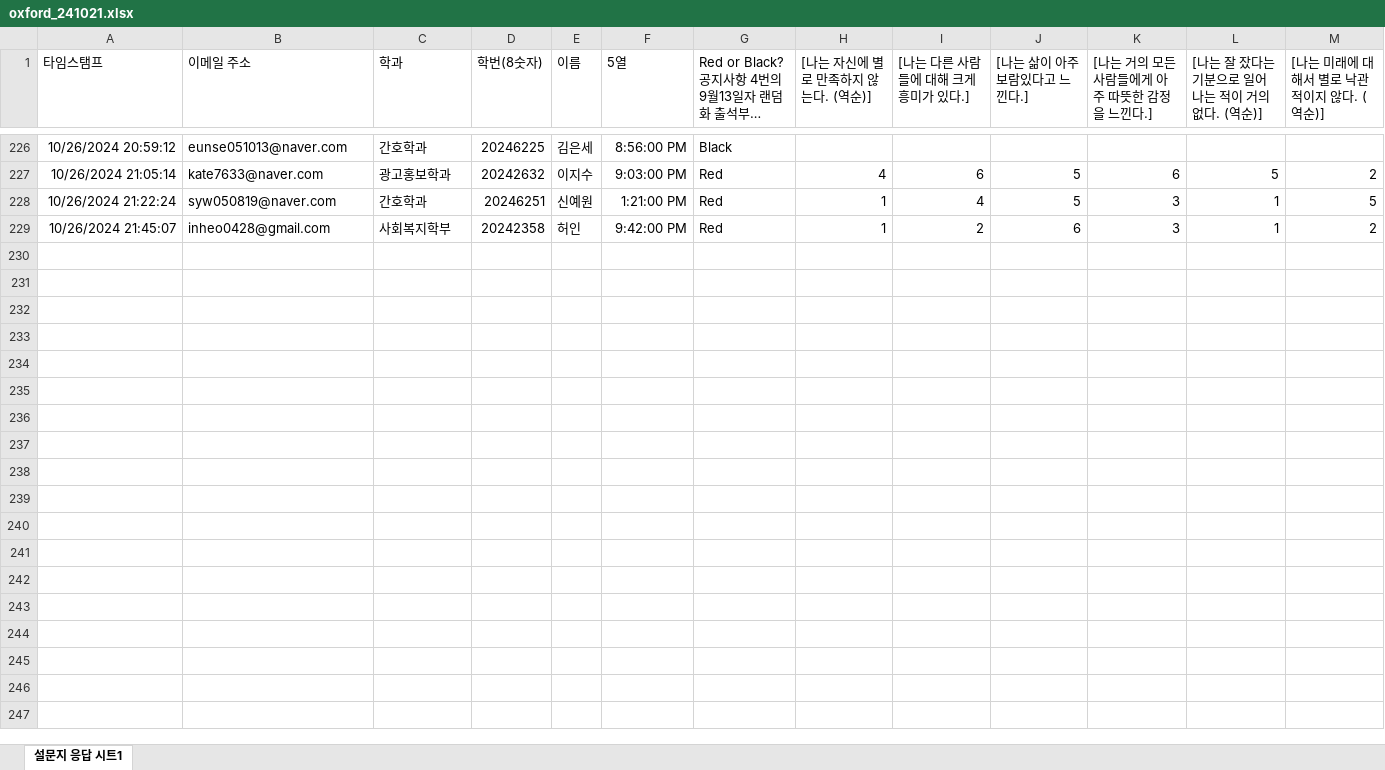
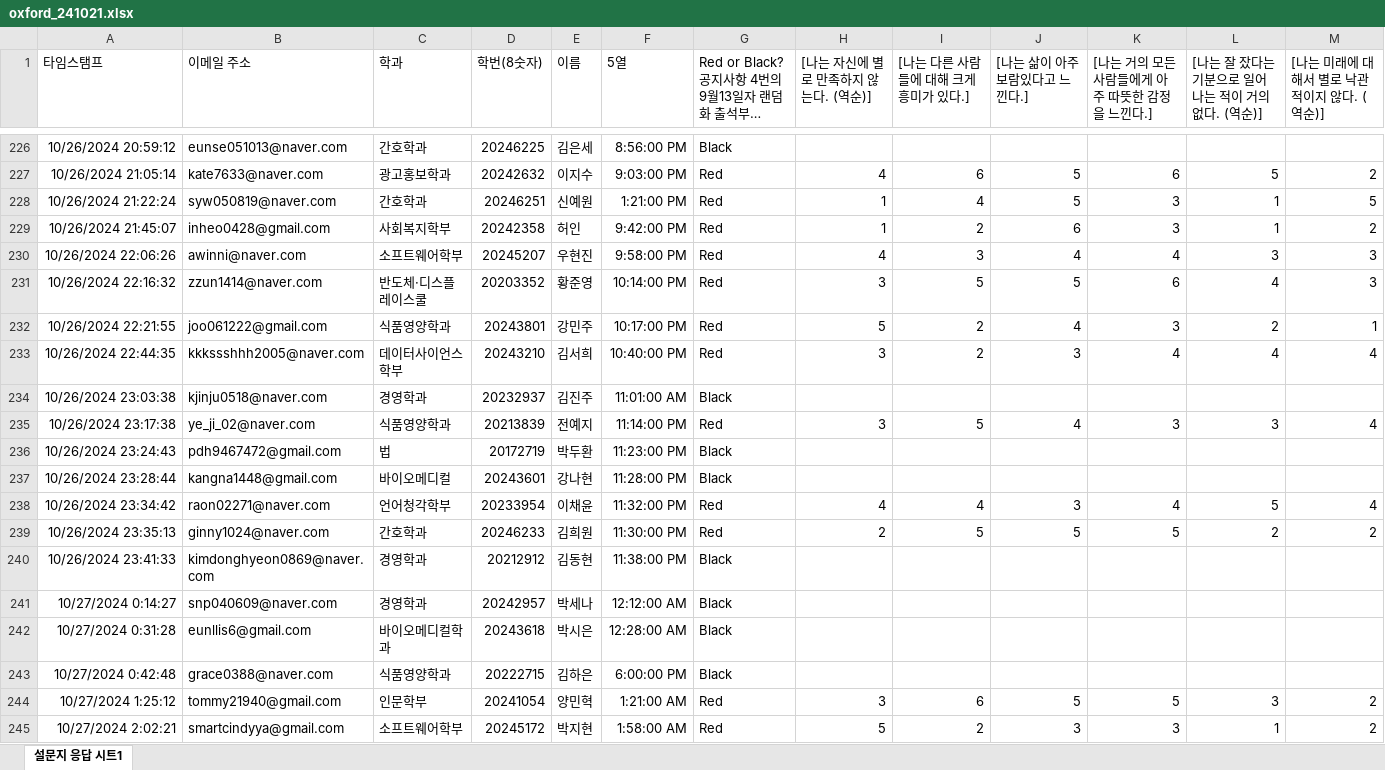
Before and after one commit to kwlee58/class202501, an Excel workbook: R/data/oxford_241021.xlsx, sheet 설문지 응답 시트1, drawn as a sheet; only a part is shown, gaps mark what is left out; long unchanged cells end in …; values as stored, in another font and other column widths than the file's, no borders; table styles not drawn; rows hold the shown columns only; the diff names each change by its address in the sheet, - before the commit and + after, or states it on an @@ line.

Commit message:
241021,oxford modified 10

```diff
--- a/R/data/oxford_241021.xlsx (sheet 설문지 응답 시트1)
+++ b/R/data/oxford_241021.xlsx (sheet 설문지 응답 시트1)
+row 230: 10/26/2024 22:06:26 | awinni@naver.com | 소프트웨어학부 | 20245207 | 우현진 | 9:58:00 PM | Red | 4 | 3 | 4 | 4 | 3 | 3
+row 231: 10/26/2024 22:16:32 | zzun1414@naver.com | 반도체·디스플레이스쿨 | 20203352 | 황준영 | 10:14:00 PM | Red | 3 | 5 | 5 | 6 | 4 | 3
+row 232: 10/26/2024 22:21:55 | joo061222@gmail.com | 식품영양학과 | 20243801 | 강민주 | 10:17:00 PM | Red | 5 | 2 | 4 | 3 | 2 | 1
+row 233: 10/26/2024 22:44:35 | kkkssshhh2005@naver.com | 데이터사이언스학부 | 20243210 | 김서희 | 10:40:00 PM | Red | 3 | 2 | 3 | 4 | 4 | 4
+row 234: 10/26/2024 23:03:38 | kjinju0518@naver.com | 경영학과 | 20232937 | 김진주 | 11:01:00 AM | Black
+row 235: 10/26/2024 23:17:38 | ye_ji_02@naver.com | 식품영양학과 | 20213839 | 전예지 | 11:14:00 PM | Red | 3 | 5 | 4 | 3 | 3 | 4
+row 236: 10/26/2024 23:24:43 | pdh9467472@gmail.com | 법 | 20172719 | 박두환 | 11:23:00 PM | Black
+row 237: 10/26/2024 23:28:44 | kangna1448@gmail.com | 바이오메디컬 | 20243601 | 강나현 | 11:28:00 PM | Black
+row 238: 10/26/2024 23:34:42 | raon02271@naver.com | 언어청각학부 | 20233954 | 이채윤 | 11:32:00 PM | Red | 4 | 4 | 3 | 4 | 5 | 4
+row 239: 10/26/2024 23:35:13 | ginny1024@naver.com | 간호학과 | 20246233 | 김희원 | 11:30:00 PM | Red | 2 | 5 | 5 | 5 | 2 | 2
+row 240: 10/26/2024 23:41:33 | kimdonghyeon0869@naver.com | 경영학과 | 20212912 | 김동현 | 11:38:00 PM | Black
+row 241: 10/27/2024 0:14:27 | snp040609@naver.com | 경영학과 | 20242957 | 박세나 | 12:12:00 AM | Black
+row 242: 10/27/2024 0:31:28 | eunllis6@gmail.com | 바이오메디컬학과 | 20243618 | 박시은 | 12:28:00 AM | Black
+row 243: 10/27/2024 0:42:48 | grace0388@naver.com | 식품영양학과 | 20222715 | 김하은 | 6:00:00 PM | Black
+row 244: 10/27/2024 1:25:12 | tommy21940@gmail.com | 인문학부 | 20241054 | 양민혁 | 1:21:00 AM | Red | 3 | 6 | 5 | 5 | 3 | 2
+row 245: 10/27/2024 2:02:21 | smartcindyya@gmail.com | 소프트웨어학부 | 20245172 | 박지현 | 1:58:00 AM | Red | 5 | 2 | 3 | 3 | 1 | 2
```
Also changed, not shown: R/data/oxford_241021_tmp.xlsx, R/data/quiz241014.xlsx, 31 other files.
